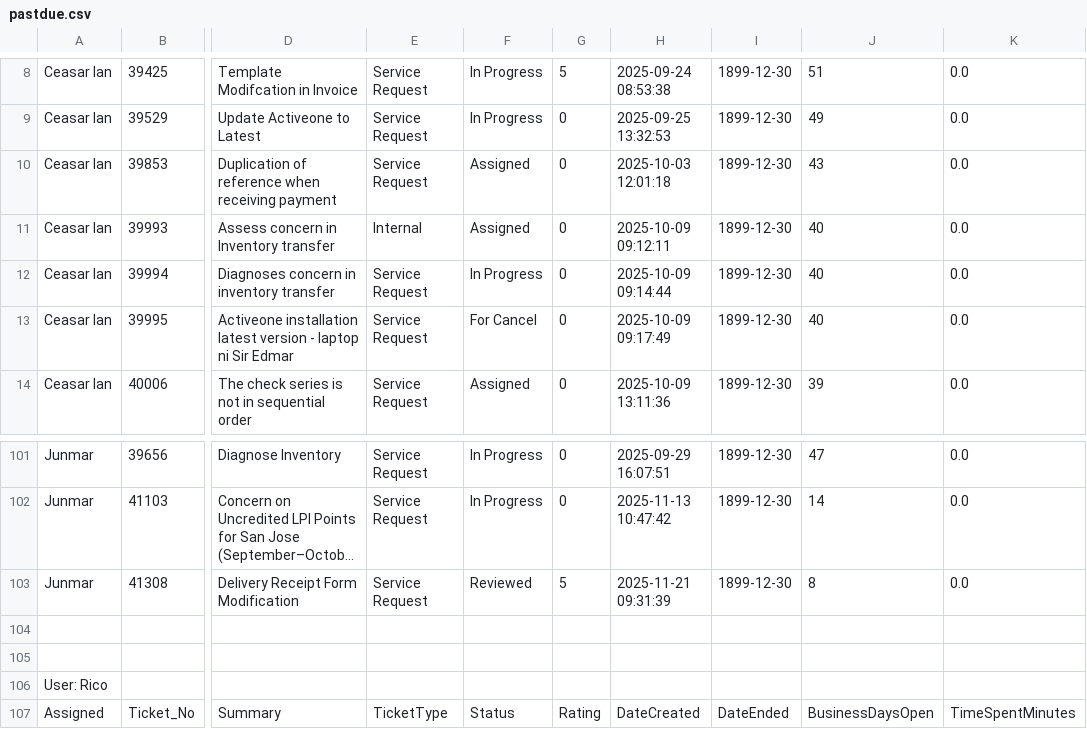
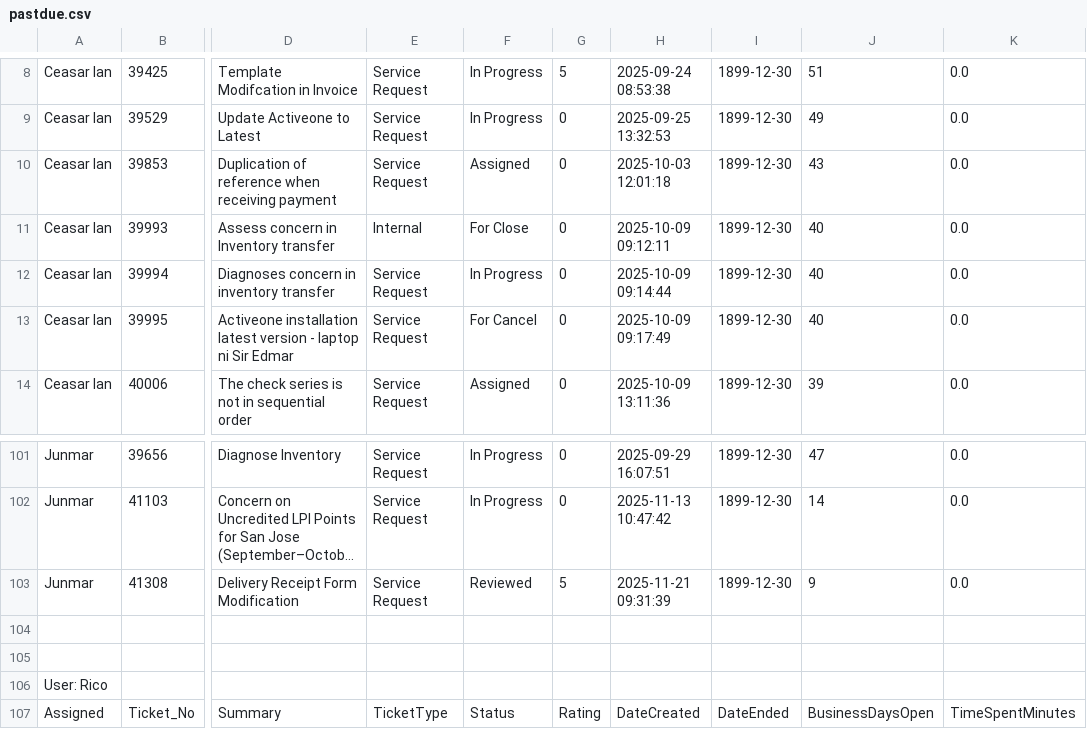
Before and after one commit to astechsupport/technical-support-data, a CSV file: pastdue.csv, drawn as a sheet; only a part is shown, gaps mark what is left out; long unchanged cells end in …; the diff names each change by its address in the sheet, - before the commit and + after, or states it on an @@ line.

Commit message:
Automated update 2025-12-03 09:35:30

```diff
--- a/pastdue.csv
+++ b/pastdue.csv
-F11: Assigned
+F11: For Close
-J103: 8
+J103: 9
```
